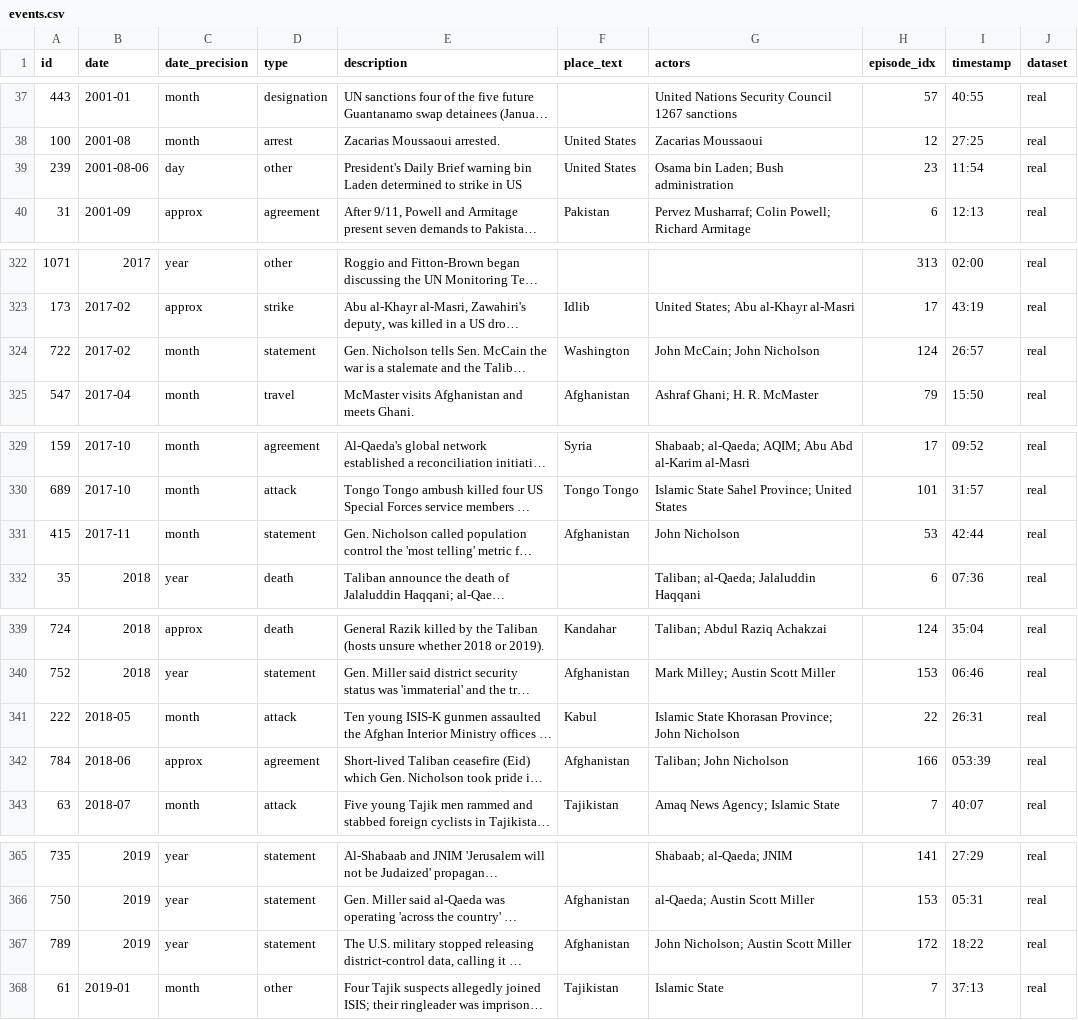
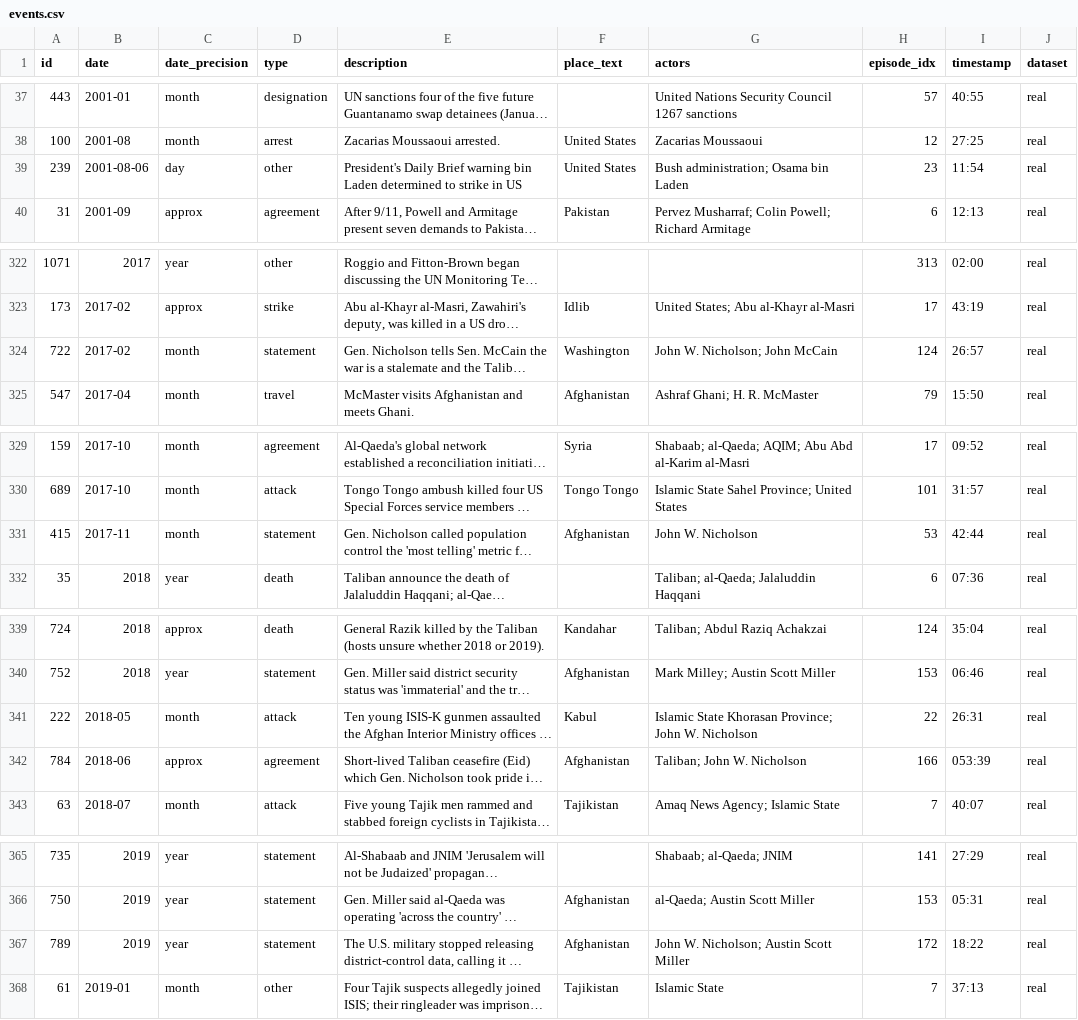
Before and after one commit to StephanieHall-cog/CT-Use-Case-AF-Pak, a CSV file: db/exports/events.csv, drawn as a sheet; only a part is shown, gaps mark what is left out; long unchanged cells end in …; the diff names each change by its address in the sheet, - before the commit and + after, or states it on an @@ line.

```diff
--- a/db/exports/events.csv
+++ b/db/exports/events.csv
-G39 (actors): Osama bin Laden; Bush administration
+G39 (actors): Bush administration; Osama bin Laden
-G324 (actors): John McCain; John Nicholson
+G324 (actors): John W. Nicholson; John McCain
-G331 (actors): John Nicholson
+G331 (actors): John W. Nicholson
-G341 (actors): …Province; John Nicholson
+G341 (actors): …Province; John W. Nicholson
-G342 (actors): Taliban; John Nicholson
+G342 (actors): Taliban; John W. Nicholson
-G367 (actors): John Nicholson; Austin Scott Miller
+G367 (actors): John W. Nicholson; Austin Scott Miller
```
Also changed, not shown: db/exports/aliases.csv, db/exports/entities.csv, 5 other files.
